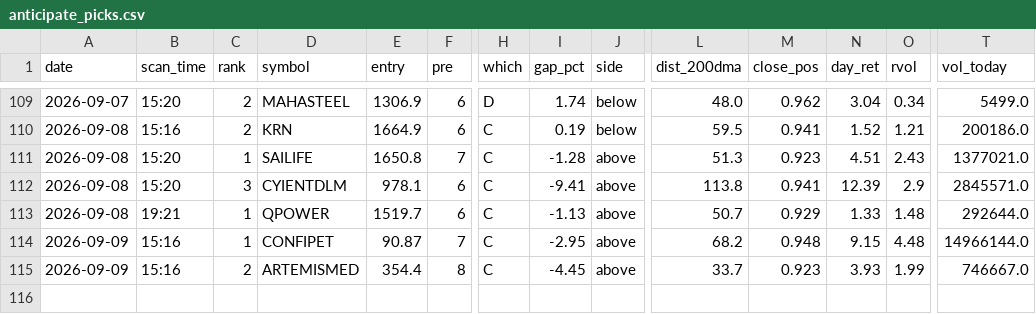
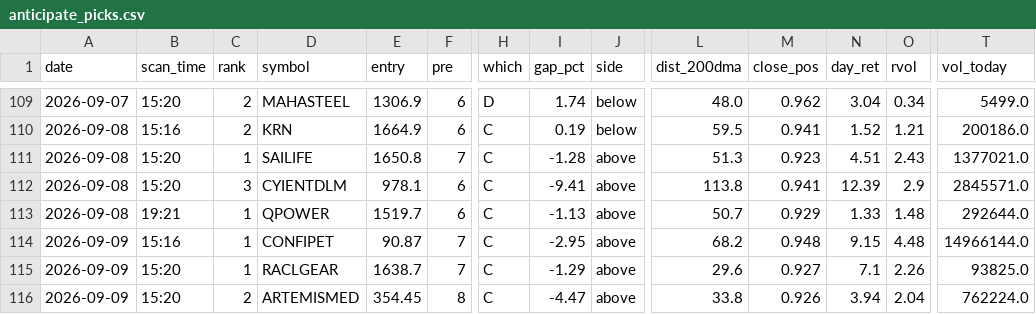
Before and after one commit to atikhalde/weekly, a CSV file: anticipate_picks.csv, drawn as a sheet; only a part is shown, gaps mark what is left out; addresses are those after the commit; rows hold the shown columns only; the diff names each change by its address in the sheet, - before the commit and + after, or states it on an @@ line.

```diff
--- a/anticipate_picks.csv
+++ b/anticipate_picks.csv
+row 115: 2026-09-09 | 15:20 | 1 | RACLGEAR | 1638.7 | 7 | C | -1.29 | above | 29.6 | 0.927 | 7.1 | 2.26 | 93825.0
-B116 (scan_time): 15:16
+B116 (scan_time): 15:20
-E116 (entry): 354.4
+E116 (entry): 354.45
-I116 (gap_pct): -4.45
+I116 (gap_pct): -4.47
-L116 (dist_200dma): 33.7
+L116 (dist_200dma): 33.8
-M116 (close_pos): 0.923
+M116 (close_pos): 0.926
-N116 (day_ret): 3.93
+N116 (day_ret): 3.94
-O116 (rvol): 1.99
+O116 (rvol): 2.04
-T116 (vol_today): 746667.0
+T116 (vol_today): 762224.0
```
Also changed, not shown: btst_picks.csv, 2 other files.
